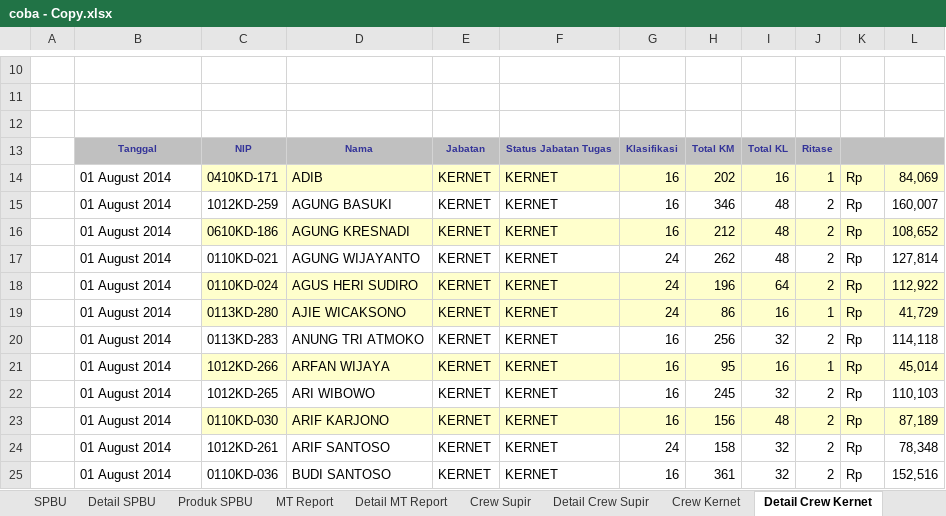
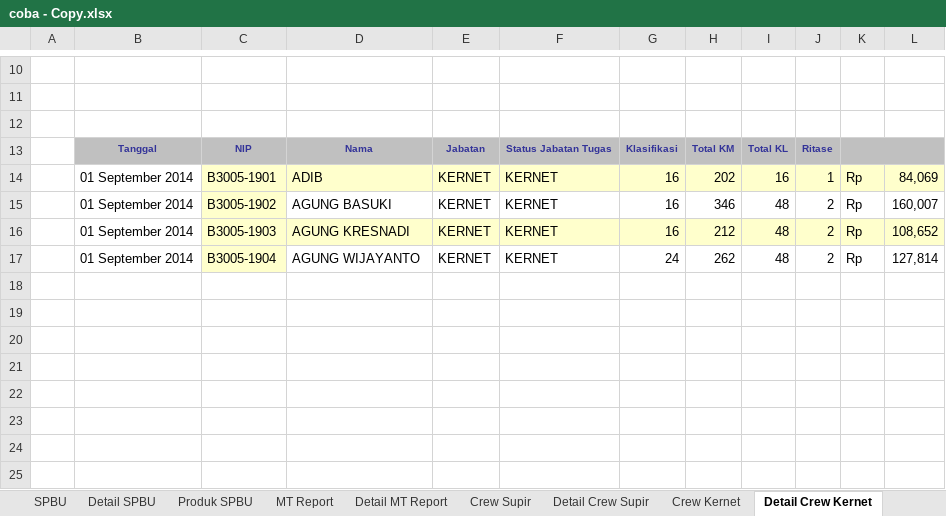
Before and after one commit to ansharabdullah/RMS, an Excel workbook: coba - Copy.xlsx, sheet Detail Crew Kernet, drawn as a sheet; only a part is shown, gaps mark what is left out; values as stored, in another font and other column widths than the file's, no borders; the diff names each change by its address in the sheet, - before the commit and + after, or states it on an @@ line.

```diff
--- a/coba - Copy.xlsx (sheet Detail Crew Kernet)
+++ b/coba - Copy.xlsx (sheet Detail Crew Kernet)
-B14:B17: 01 August 2014
+B14:B17: 01 September 2014
-C14: 0410KD-171
+C14: B3005-1901
-C15: 1012KD-259
+C15: B3005-1902
-C15 fill: none
+C15 fill: #FFFFCC
-C16: 0610KD-186
+C16: B3005-1903
-C17: 0110KD-021
+C17: B3005-1904
-C17 fill: none
+C17 fill: #FFFFCC
-row 18:  | 01 August 2014 | 0110KD-024 | AGUS HERI SUDIRO | KERNET | KERNET | 24 | 196 | 64 | 2 | Rp | 112,922
-row 19:  | 01 August 2014 | 0113KD-280 | AJIE WICAKSONO | KERNET | KERNET | 24 | 86 | 16 | 1 | Rp | 41,729
-row 20:  | 01 August 2014 | 0113KD-283 | ANUNG TRI ATMOKO | KERNET | KERNET | 16 | 256 | 32 | 2 | Rp | 114,118
-row 21:  | 01 August 2014 | 1012KD-266 | ARFAN WIJAYA | KERNET | KERNET | 16 | 95 | 16 | 1 | Rp | 45,014
-row 22:  | 01 August 2014 | 1012KD-265 | ARI WIBOWO | KERNET | KERNET | 16 | 245 | 32 | 2 | Rp | 110,103
-row 23:  | 01 August 2014 | 0110KD-030 | ARIF KARJONO | KERNET | KERNET | 16 | 156 | 48 | 2 | Rp | 87,189
-row 24:  | 01 August 2014 | 1012KD-261 | ARIF SANTOSO | KERNET | KERNET | 24 | 158 | 32 | 2 | Rp | 78,348
-row 25:  | 01 August 2014 | 0110KD-036 | BUDI SANTOSO | KERNET | KERNET | 16 | 361 | 32 | 2 | Rp | 152,516
```
Also changed, not shown: sheet Detail Crew Supir, sheet Detail MT Report, 3 other files.
